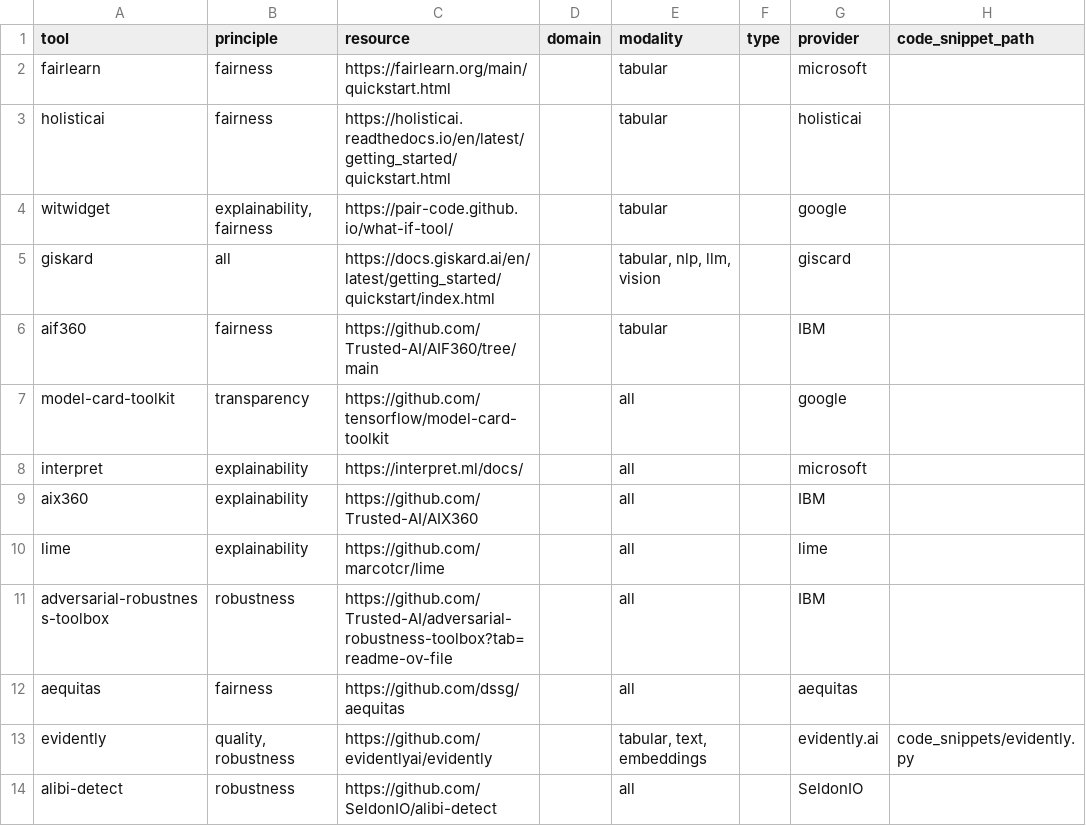
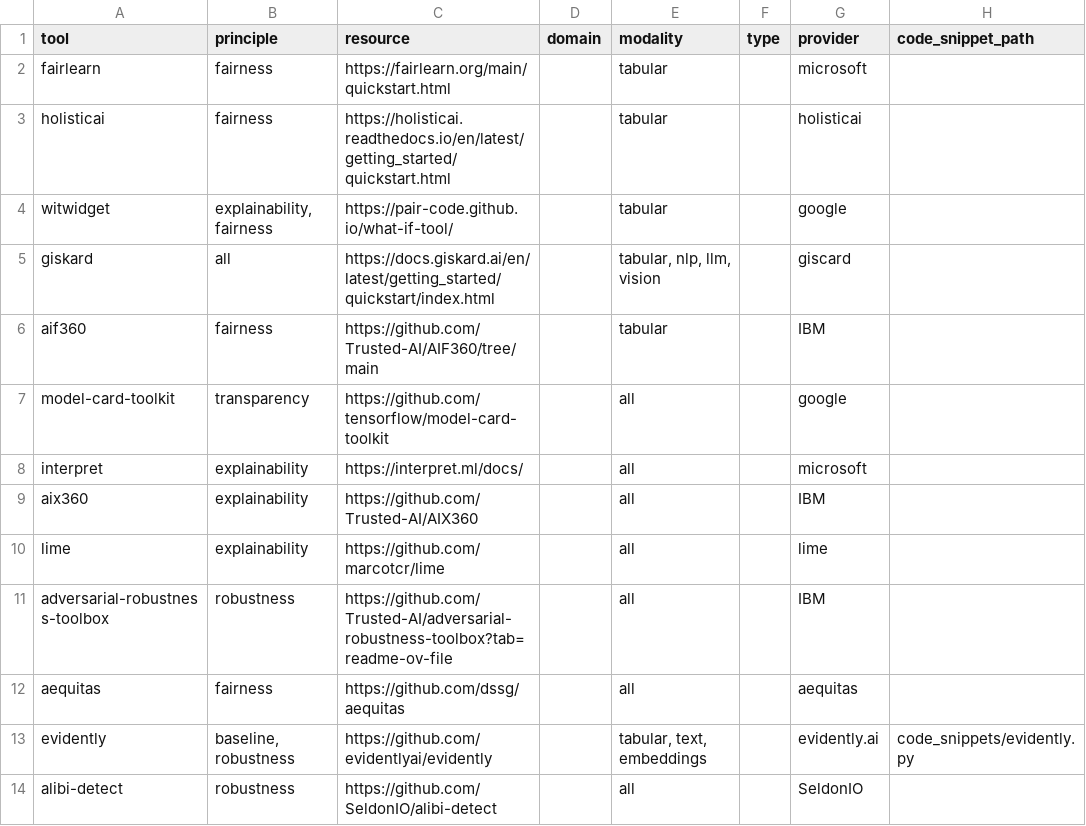
Before and after one commit to AlbanaCelepija/enhanced_mlops, a CSV file: tools_catalog/tools_principles_list.csv, drawn as a sheet; only a part is shown; the diff names each change by its address in the sheet, - before the commit and + after, or states it on an @@ line.

```diff
--- a/tools_catalog/tools_principles_list.csv
+++ b/tools_catalog/tools_principles_list.csv
-B13 (principle): quality, robustness
+B13 (principle): baseline, robustness
```
Also changed, not shown: 25 other files.
